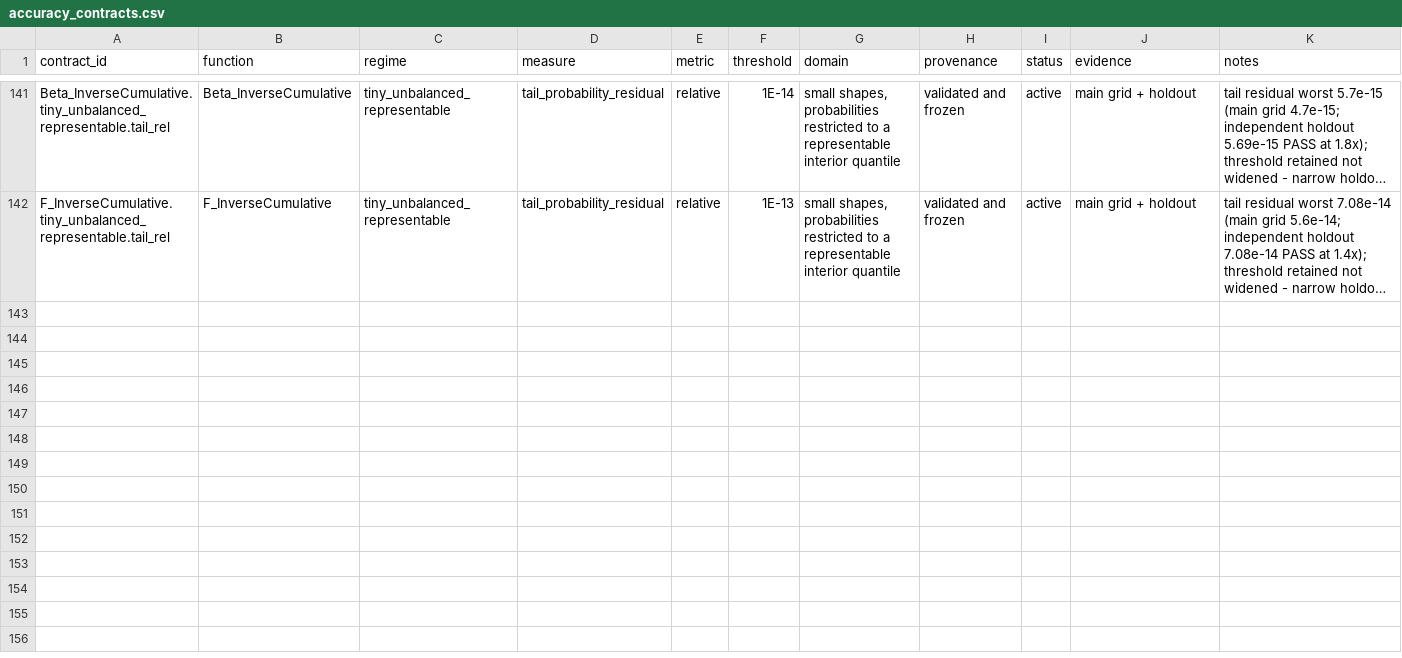
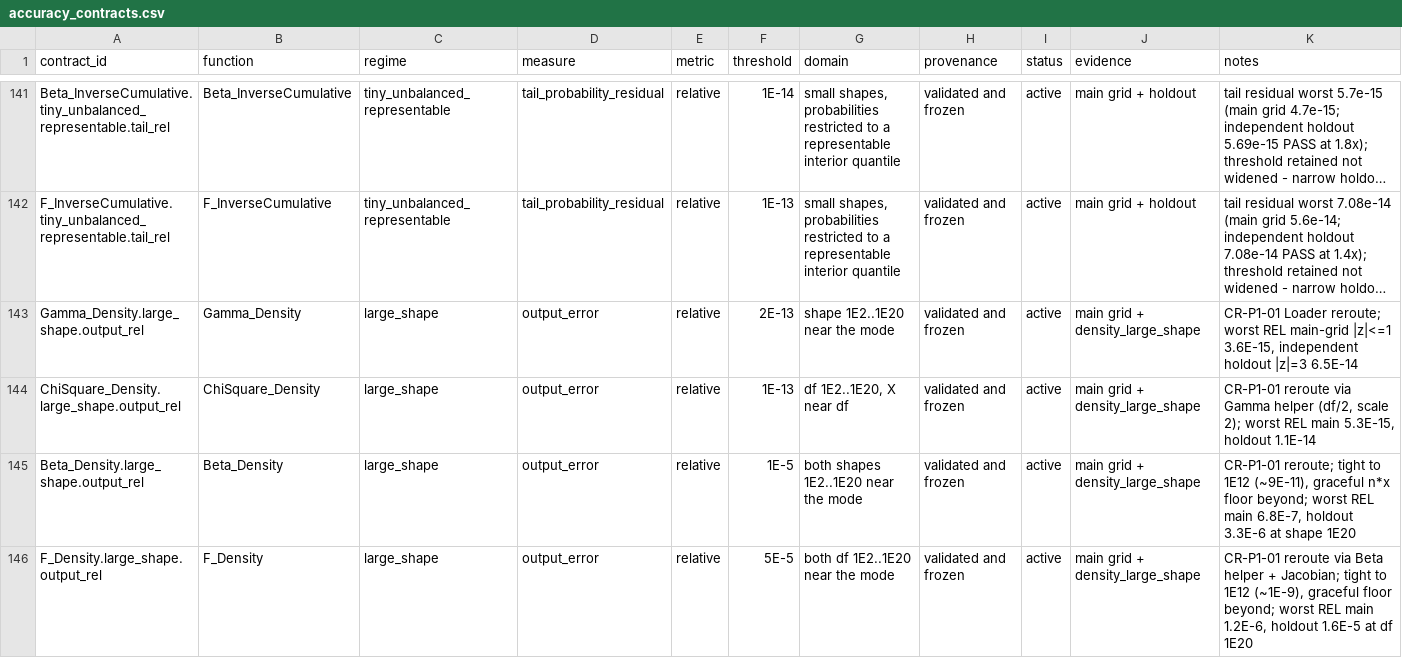
Before and after one commit to danielep71/VBA-PROBABILITY-DISTRIBUTIONS, a CSV file: benchmark/accuracy_contracts.csv, drawn as a sheet; only a part is shown, gaps mark what is left out; long unchanged cells end in …; the diff names each change by its address in the sheet, - before the commit and + after, or states it on an @@ line.

```diff
--- a/benchmark/accuracy_contracts.csv
+++ b/benchmark/accuracy_contracts.csv
+row 143: Gamma_Density.large_shape.output_rel | Gamma_Density | large_shape | output_error | relative | 2E-13 | shape 1E2..1E20 near the mode | validated and frozen | active | main grid + density_large_shape | CR-P1-01 Loader reroute; worst REL main-grid |z|<=1 3.6E-15, independent holdout |z|=3 6.5E-14
+row 144: ChiSquare_Density.large_shape.output_rel | ChiSquare_Density | large_shape | output_error | relative | 1E-13 | df 1E2..1E20, X near df | validated and frozen | active | main grid + density_large_shape | CR-P1-01 reroute via Gamma helper (df/2, scale 2); worst REL main 5.3E-15, holdout 1.1E-14
+row 145: Beta_Density.large_shape.output_rel | Beta_Density | large_shape | output_error | relative | 1E-5 | both shapes 1E2..1E20 near the mode | validated and frozen | active | main grid + density_large_shape | CR-P1-01 reroute; tight to 1E12 (~9E-11), graceful n*x floor beyond; worst REL main 6.8E-7, holdout 3.3E-6 at shape 1E20
+row 146: F_Density.large_shape.output_rel | F_Density | large_shape | output_error | relative | 5E-5 | both df 1E2..1E20 near the mode | validated and frozen | active | main grid + density_large_shape | CR-P1-01 reroute via Beta helper + Jacobian; tight to 1E12 (~1E-9), graceful floor beyond; worst REL main 1.2E-6, holdout 1.6E-5 at df 1E20
```
Also changed, not shown: 4 other files.
